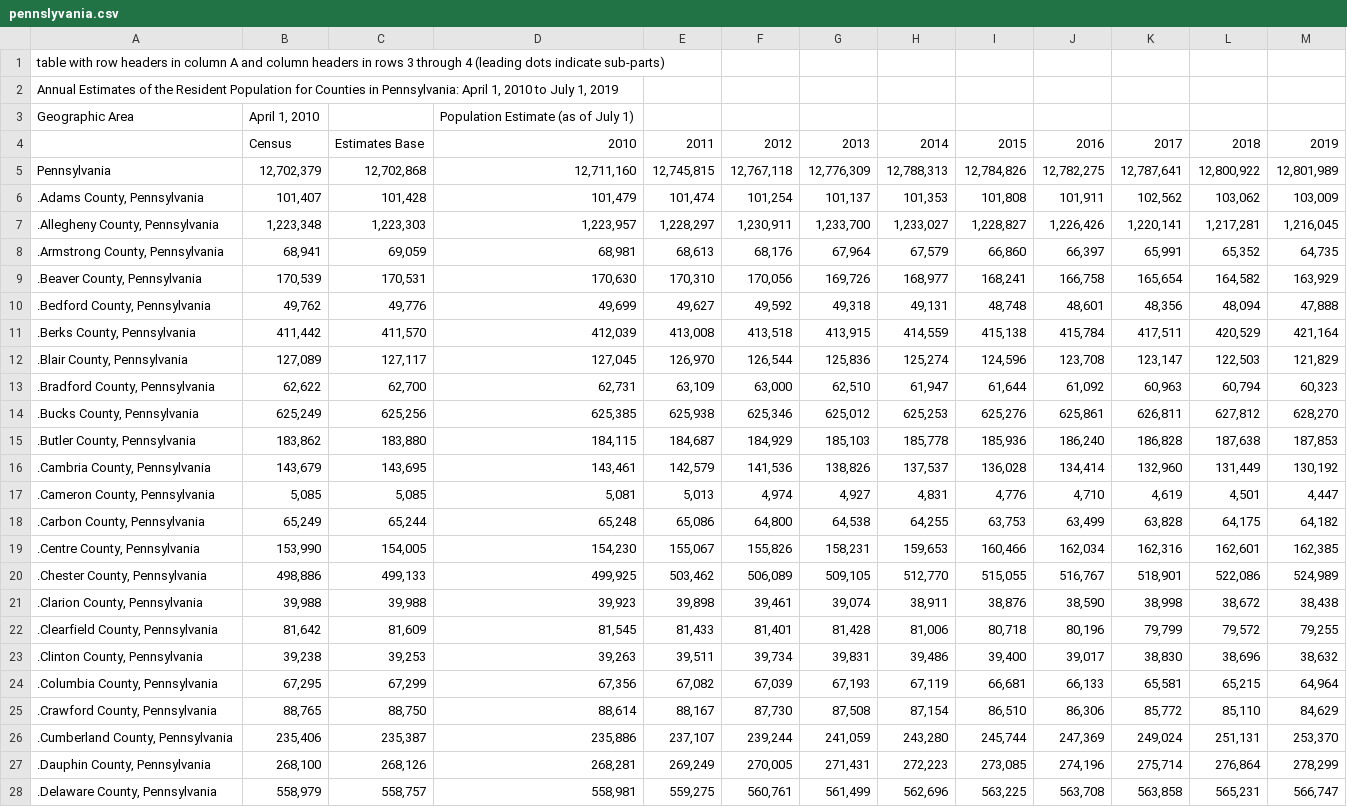
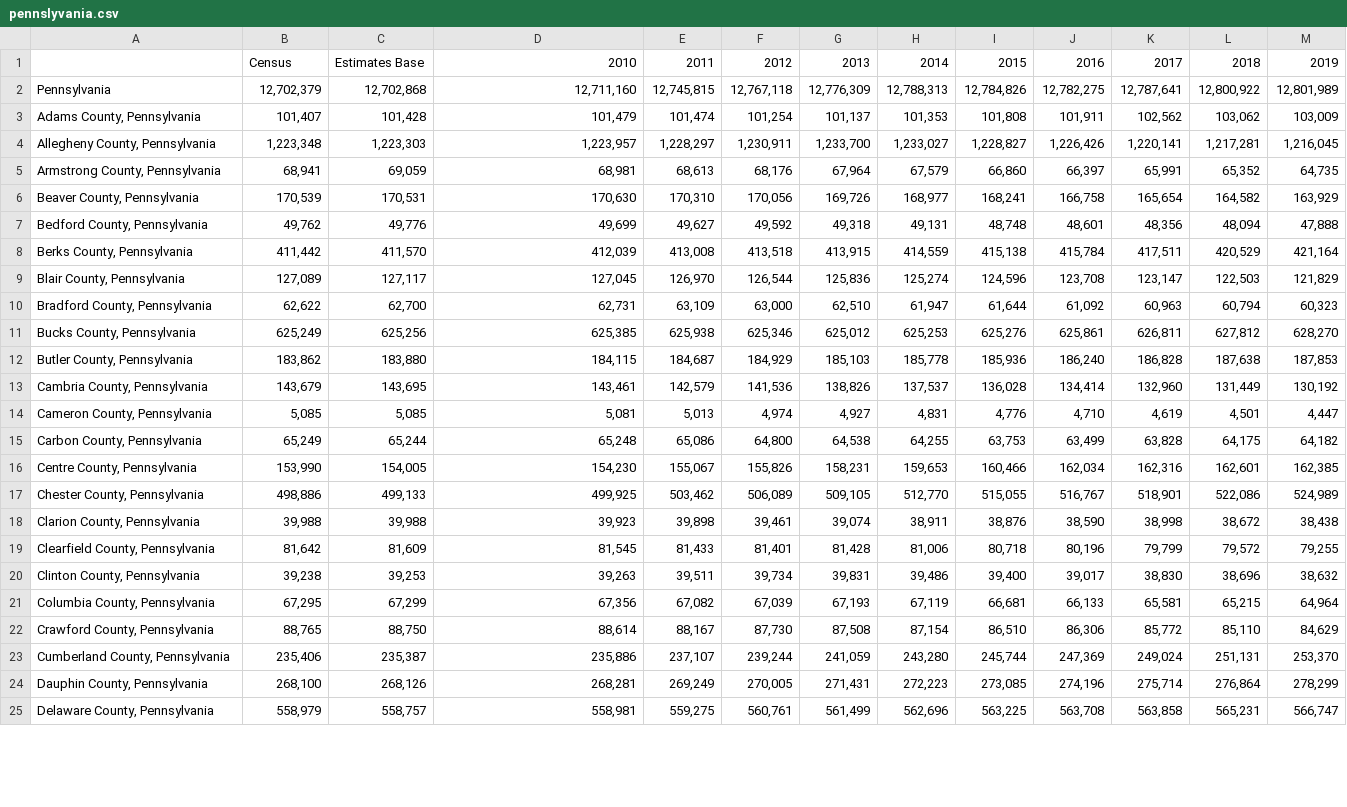
Before and after one commit to BrandonKim2000/BrandonKim2000.github.io, a CSV file: changeInPop/pennslyvania.csv, drawn as a sheet; only a part is shown; removed rows and columns are numbered as before the commit, all else as after; the diff covers the shown part only; the diff names each change by its address in the sheet, - before the commit and + after, or states it on an @@ line.

```diff
--- a/changeInPop/pennslyvania.csv
+++ b/changeInPop/pennslyvania.csv
-row 1: table with row headers in column A and column headers in rows 3 through 4 (leading dots indicate sub-parts)
-row 2: Annual Estimates of the Resident Population for Counties in Pennsylvania: April 1, 2010 to July 1, 2019
-row 3: Geographic Area | April 1, 2010 |  | Population Estimate (as of July 1)
-A3: .Adams County, Pennsylvania
+A3: Adams County, Pennsylvania
-A4: .Allegheny County, Pennsylvania
+A4: Allegheny County, Pennsylvania
-A5: .Armstrong County, Pennsylvania
+A5: Armstrong County, Pennsylvania
-A6: .Beaver County, Pennsylvania
+A6: Beaver County, Pennsylvania
-A7: .Bedford County, Pennsylvania
+A7: Bedford County, Pennsylvania
-A8: .Berks County, Pennsylvania
+A8: Berks County, Pennsylvania
-A9: .Blair County, Pennsylvania
+A9: Blair County, Pennsylvania
-A10: .Bradford County, Pennsylvania
+A10: Bradford County, Pennsylvania
-A11: .Bucks County, Pennsylvania
+A11: Bucks County, Pennsylvania
-A12: .Butler County, Pennsylvania
+A12: Butler County, Pennsylvania
-A13: .Cambria County, Pennsylvania
+A13: Cambria County, Pennsylvania
-A14: .Cameron County, Pennsylvania
+A14: Cameron County, Pennsylvania
-A15: .Carbon County, Pennsylvania
+A15: Carbon County, Pennsylvania
-A16: .Centre County, Pennsylvania
+A16: Centre County, Pennsylvania
-A17: .Chester County, Pennsylvania
+A17: Chester County, Pennsylvania
-A18: .Clarion County, Pennsylvania
+A18: Clarion County, Pennsylvania
-A19: .Clearfield County, Pennsylvania
+A19: Clearfield County, Pennsylvania
-A20: .Clinton County, Pennsylvania
+A20: Clinton County, Pennsylvania
-A21: .Columbia County, Pennsylvania
+A21: Columbia County, Pennsylvania
-A22: .Crawford County, Pennsylvania
+A22: Crawford County, Pennsylvania
-A23: .Cumberland County, Pennsylvania
+A23: Cumberland County, Pennsylvania
-A24: .Dauphin County, Pennsylvania
+A24: Dauphin County, Pennsylvania
-A25: .Delaware County, Pennsylvania
+A25: Delaware County, Pennsylvania
```
Also changed, not shown: 5 removed rows and 44 edited cells elsewhere in this file, changeInPop/arizona.csv, changeInPop/georgia.csv, 2 other files.
